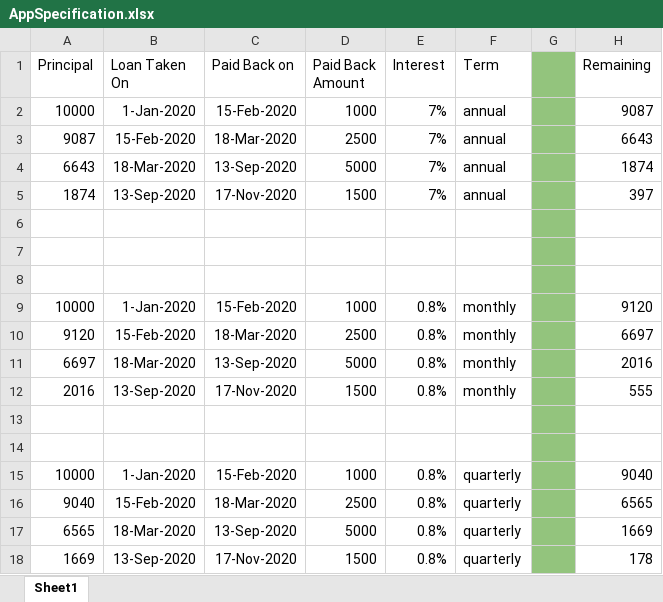
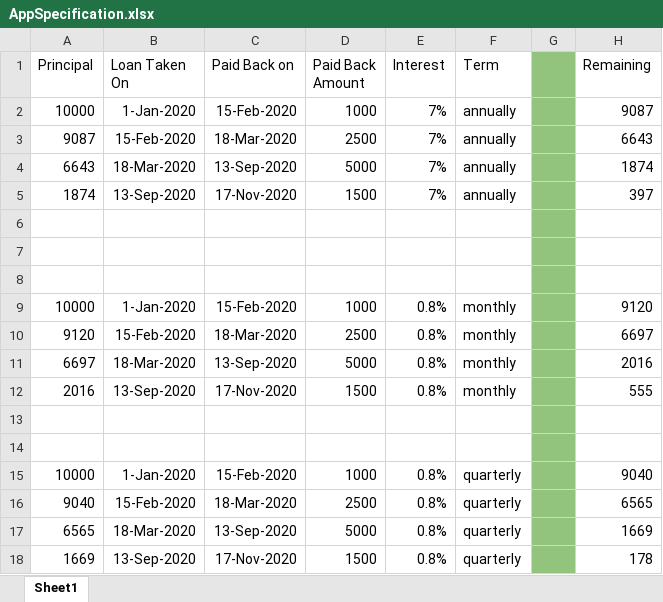
Before and after one commit to nikita199bhatnagar/RealCostToMe, an Excel workbook: AppSpecification.xlsx, sheet Sheet1, drawn as a sheet; values as stored, in another font and other column widths than the file's, no borders; charts and pictures not drawn; the diff names each change by its address in the sheet, - before the commit and + after, or states it on an @@ line.

Commit message:
python to get excel

```diff
--- a/AppSpecification.xlsx (sheet Sheet1)
+++ b/AppSpecification.xlsx (sheet Sheet1)
-F2:F5 (Term): annual
+F2:F5 (Term): annually
```
Also changed, not shown: charts or pictures, 7 other files.
